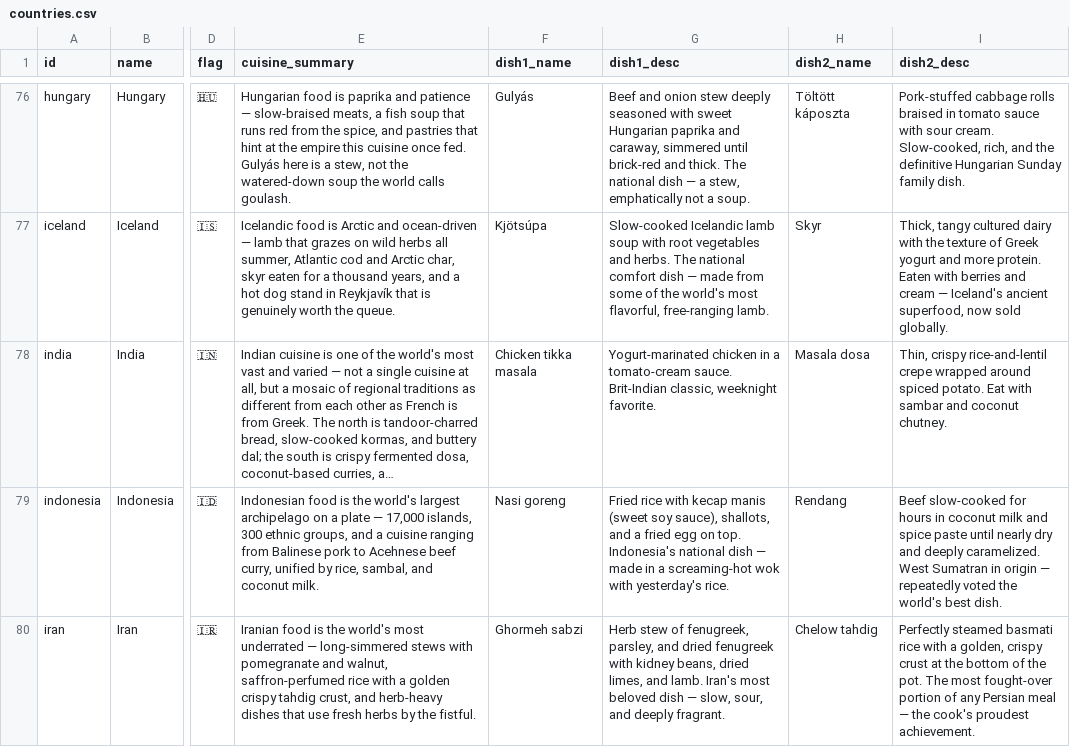
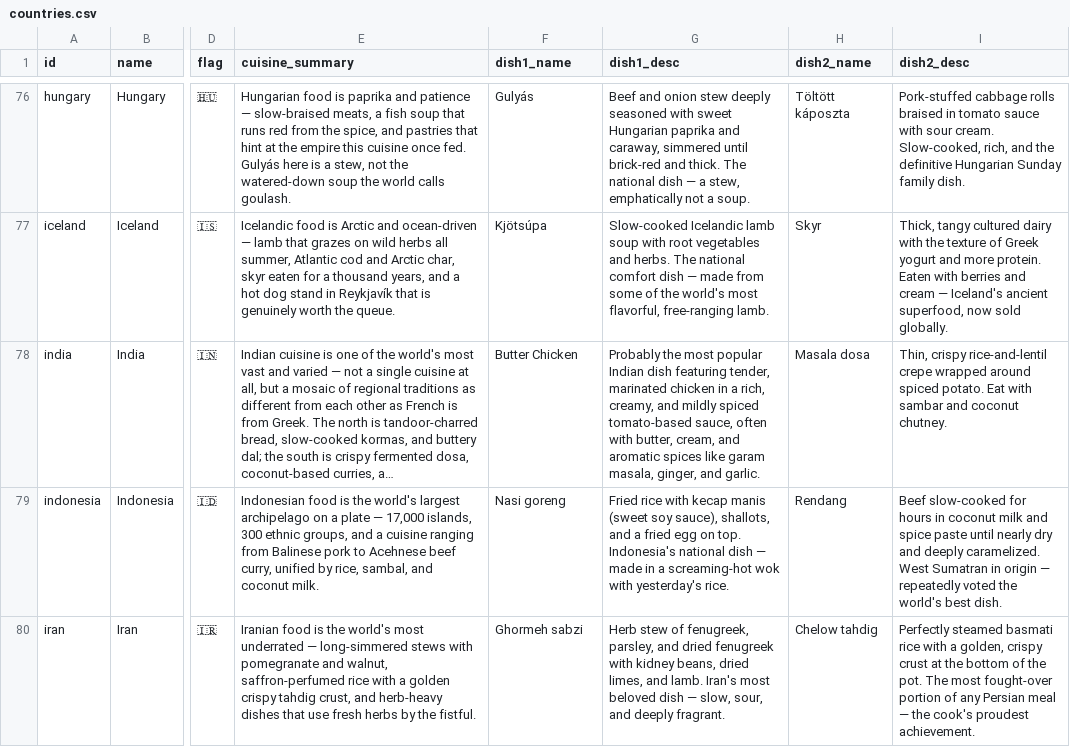
Before and after one commit to suman-hazra/tastemapsf, a CSV file: data/countries.csv, drawn as a sheet; only a part is shown, gaps mark what is left out; long unchanged cells end in …; the diff names each change by its address in the sheet, - before the commit and + after, or states it on an @@ line.

```diff
--- a/data/countries.csv
+++ b/data/countries.csv
-F78 (dish1_name): Chicken tikka masala
+F78 (dish1_name): Butter Chicken
-G78 (dish1_desc): Yogurt-marinated chicken in a tomato-cream sauce. Brit-Indian classic, weeknight favorite.
+G78 (dish1_desc): Probably the most popular Indian dish featuring tender, marinated chicken in a rich, creamy, and mildly spiced tomato-based sauce, often with butter, cream, and aromatic spices like garam masala, ginger, and garlic.
```
Also changed, not shown: 1 other file.
